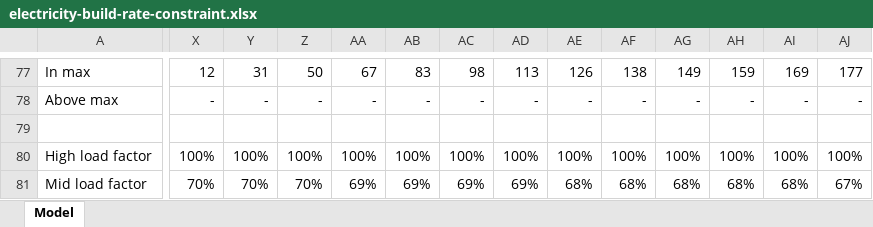
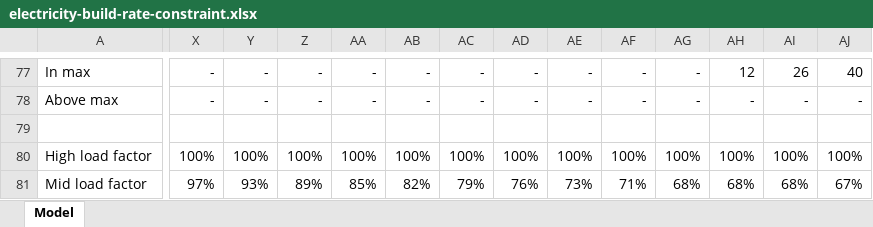
Before and after one commit to decc/electricity-build-rate-constraint, an Excel workbook: electricity-build-rate-constraint.xlsx, sheet Model, drawn as a sheet; only a part is shown, gaps mark what is left out; values as stored, in another font and other column widths than the file's, no borders; charts and pictures not drawn; the diff covers the shown part only; the diff names each change by its address in the sheet, - before the commit and + after, or states it on an @@ line.

```diff
--- a/electricity-build-rate-constraint.xlsx (sheet Model)
+++ b/electricity-build-rate-constraint.xlsx (sheet Model)
-X77: 12
+X77: -
-Y77: 31
+Y77: -
-Z77: 50
+Z77: -
-AA77: 67
+AA77: -
-AB77: 83
+AB77: -
-AC77: 98
+AC77: -
-AD77: 113
+AD77: -
-AE77: 126
+AE77: -
-AF77: 138
+AF77: -
-AG77: 149
+AG77: -
-AH77: 159
+AH77: 12
-AI77: 169
+AI77: 26
-AJ77: 177
+AJ77: 40
-X81: 70%
+X81: 97%
-Y81: 70%
+Y81: 93%
-Z81: 70%
+Z81: 89%
-AA81: 69%
+AA81: 85%
-AB81: 69%
+AB81: 82%
-AC81: 69%
+AC81: 79%
-AD81: 69%
+AD81: 76%
-AE81: 68%
+AE81: 73%
-AF81: 68%
+AF81: 71%
```
Also changed, not shown: 11 added rows, 11 removed rows and 232 edited cells elsewhere in this sheet, formulas that keep their value, charts or pictures, 4 other files.
